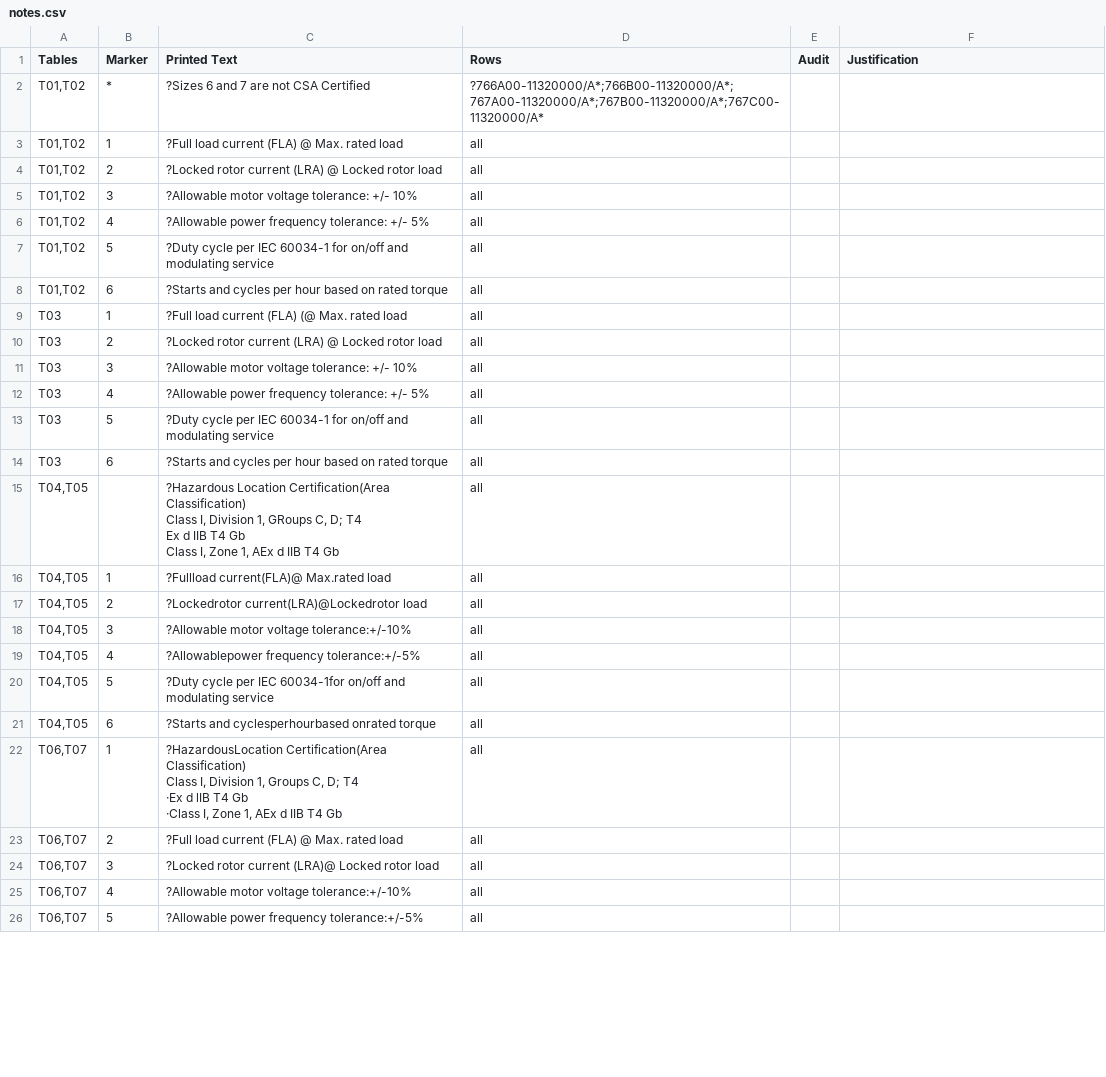
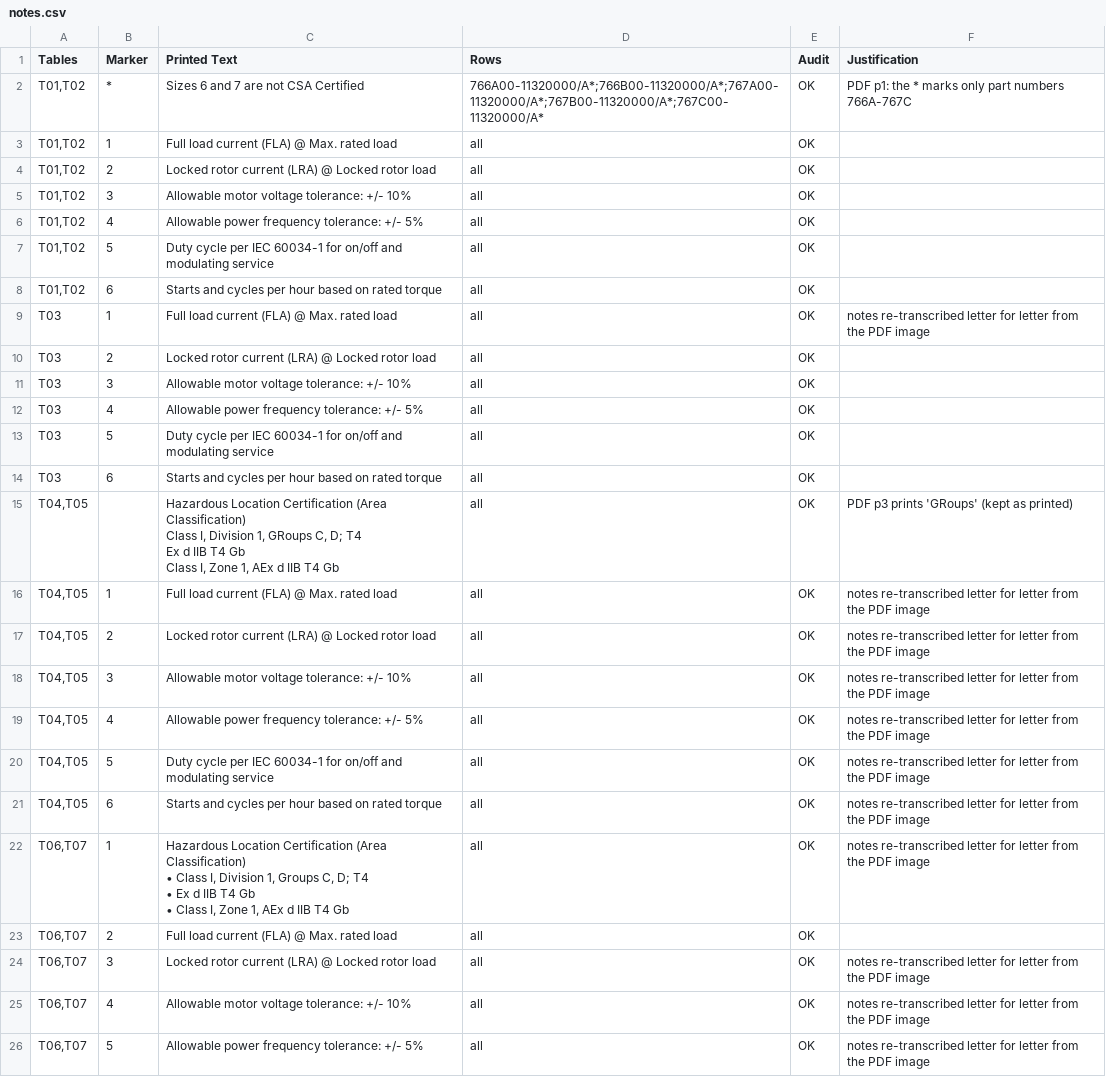
Before and after one commit to Onstrax/Series76, a CSV file: backend/data/audit/notes.csv, drawn as a sheet; only a part is shown; the diff covers the shown part only.

```diff
--- a/backend/data/audit/notes.csv
+++ b/backend/data/audit/notes.csv
@@ -1,32 +1,32 @@
 Tables,Marker,Printed Text,Rows,Audit,Justification
-"T01,T02",*,?Sizes 6 and 7 are not CSA Certified,?766A00-11320000/A*;766B00-11320000/A*;767A00-11320000/A*;767B00-11320000/A*;767C00-11320000/A*,,
-"T01,T02",1,?Full load current (FLA) @ Max. rated load,all,,
-"T01,T02",2,?Locked rotor current (LRA) @ Locked rotor load,all,,
-"T01,T02",3,?Allowable motor voltage tolerance: +/- 10%,all,,
-"T01,T02",4,?Allowable power frequency tolerance: +/- 5%,all,,
-"T01,T02",5,?Duty cycle per IEC 60034-1 for on/off and modulating service,all,,
-"T01,T02",6,?Starts and cycles per hour based on rated torque,all,,
-T03,1,?Full load current (FLA) (@ Max. rated load,all,,
-T03,2,?Locked rotor current (LRA) @ Locked rotor load,all,,
-T03,3,?Allowable motor voltage tolerance: +/- 10%,all,,
-T03,4,?Allowable power frequency tolerance: +/- 5%,all,,
-T03,5,?Duty cycle per IEC 60034-1 for on/off and modulating service,all,,
-T03,6,?Starts and cycles per hour based on rated torque,all,,
-"T04,T05",,"?Hazardous Location Certification(Area Classification)
-Class I, Division 1, GRoups C, D; T4
-Ex d IIB T4 Gb
-Class I, Zone 1, AEx d IIB T4 Gb",all,,
-"T04,T05",1,?Fullload current(FLA)@ Max.rated load,all,,
-"T04,T05",2,?Lockedrotor current(LRA)@Lockedrotor load,all,,
-"T04,T05",3,?Allowable motor voltage tolerance:+/-10%,all,,
-"T04,T05",4,?Allowablepower frequency tolerance:+/-5%,all,,
-"T04,T05",5,?Duty cycle per IEC 60034-1for on/off and modulating service,all,,
-"T04,T05",6,?Starts and cyclesperhourbased onrated torque,all,,
-"T06,T07",1,"?HazardousLocation Certification(Area Classification)
-Class I, Division 1, Groups C, D; T4
-·Ex d lIB T4 Gb
-·Class I, Zone 1, AEx d IIB T4 Gb",all,,
-"T06,T07",2,?Full load current (FLA) @ Max. rated load,all,,
-"T06,T07",3,?Locked rotor current (LRA)@ Locked rotor load,all,,
-"T06,T07",4,?Allowable motor voltage tolerance:+/-10%,all,,
-"T06,T07",5,?Allowable power frequency tolerance:+/-5%,all,,
+"T01,T02",*,Sizes 6 and 7 are not CSA Certified,766A00-11320000/A*;766B00-11320000/A*;767A00-11320000/A*;767B00-11320000/A*;767C00-11320000/A*,OK,PDF p1: the * marks only part numbers 766A-767C
+"T01,T02",1,Full load current (FLA) @ Max. rated load,all,OK,
+"T01,T02",2,Locked rotor current (LRA) @ Locked rotor load,all,OK,
+"T01,T02",3,Allowable motor voltage tolerance: +/- 10%,all,OK,
+"T01,T02",4,Allowable power frequency tolerance: +/- 5%,all,OK,
+"T01,T02",5,Duty cycle per IEC 60034-1 for on/off and modulating service,all,OK,
+"T01,T02",6,Starts and cycles per hour based on rated torque,all,OK,
+T03,1,Full load current (FLA) @ Max. rated load,all,OK,notes re-transcribed letter for letter from the PDF image
+T03,2,Locked rotor current (LRA) @ Locked rotor load,all,OK,
+T03,3,Allowable motor voltage tolerance: +/- 10%,all,OK,
+T03,4,Allowable power frequency tolerance: +/- 5%,all,OK,
+T03,5,Duty cycle per IEC 60034-1 for on/off and modulating service,all,OK,
+T03,6,Starts and cycles per hour based on rated torque,all,OK,
+"T04,T05",,"Hazardous Location Certification (Area Classification)
+Class I, Division 1, GRoups C, D; T4
+Ex d IIB T4 Gb
+Class I, Zone 1, AEx d IIB T4 Gb",all,OK,PDF p3 prints 'GRoups' (kept as printed)
+"T04,T05",1,Full load current (FLA) @ Max. rated load,all,OK,notes re-transcribed letter for letter from the PDF image
+"T04,T05",2,Locked rotor current (LRA) @ Locked rotor load,all,OK,notes re-transcribed letter for letter from the PDF image
+"T04,T05",3,Allowable motor voltage tolerance: +/- 10%,all,OK,notes re-transcribed letter for letter from the PDF image
+"T04,T05",4,Allowable power frequency tolerance: +/- 5%,all,OK,notes re-transcribed letter for letter from the PDF image
+"T04,T05",5,Duty cycle per IEC 60034-1 for on/off and modulating service,all,OK,notes re-transcribed letter for letter from the PDF image
+"T04,T05",6,Starts and cycles per hour based on rated torque,all,OK,notes re-transcribed letter for letter from the PDF image
+"T06,T07",1,"Hazardous Location Certification (Area Classification)
+• Class I, Division 1, Groups C, D; T4
+• Ex d IIB T4 Gb
+• Class I, Zone 1, AEx d IIB T4 Gb",all,OK,notes re-transcribed letter for letter from the PDF image
+"T06,T07",2,Full load current (FLA) @ Max. rated load,all,OK,
+"T06,T07",3,Locked rotor current (LRA) @ Locked rotor load,all,OK,notes re-transcribed letter for letter from the PDF image
+"T06,T07",4,Allowable motor voltage tolerance: +/- 10%,all,OK,notes re-transcribed letter for letter from the PDF image
+"T06,T07",5,Allowable power frequency tolerance: +/- 5%,all,OK,notes re-transcribed letter for letter from the PDF image
```
Also changed, not shown: 6 edited cells elsewhere in this file, backend/data/audit/T01.csv, backend/data/audit/T02.csv, 16 other files.
